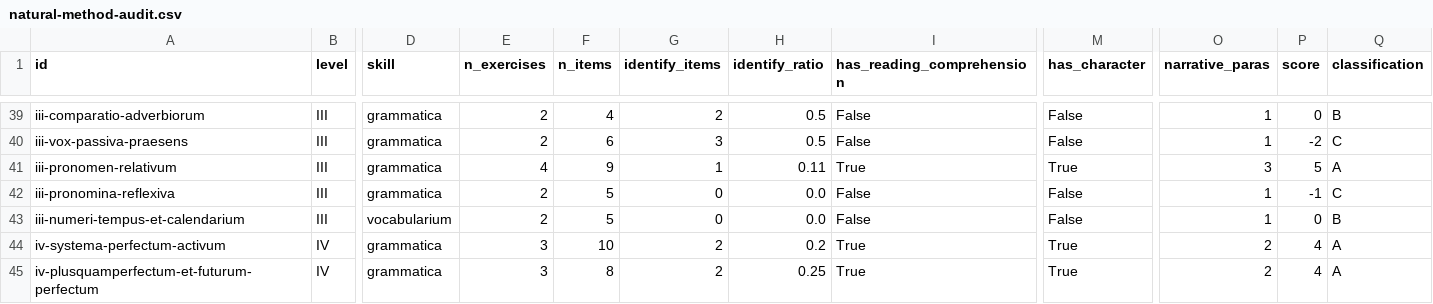
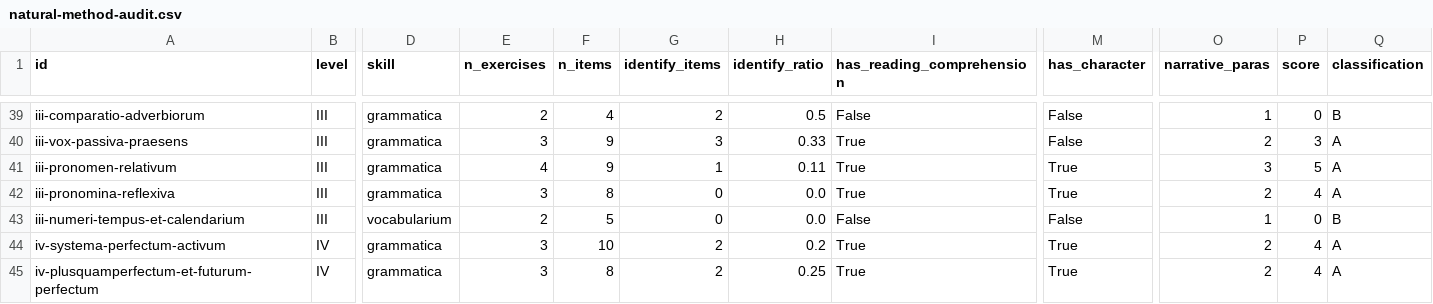
Before and after one commit to renangrossi/lectioneslatinae, a CSV file: docs/natural-method-audit.csv, drawn as a sheet; only a part is shown, gaps mark what is left out; the diff covers the shown part only; the diff names each change by its address in the sheet, - before the commit and + after, or states it on an @@ line.

```diff
--- a/docs/natural-method-audit.csv
+++ b/docs/natural-method-audit.csv
-E40 (n_exercises): 2
+E40 (n_exercises): 3
-F40 (n_items): 6
+F40 (n_items): 9
-H40 (identify_ratio): 0.5
+H40 (identify_ratio): 0.33
-I40 (has_reading_comprehension): False
+I40 (has_reading_comprehension): True
-O40 (narrative_paras): 1
+O40 (narrative_paras): 2
-P40 (score): -2
+P40 (score): 3
-Q40 (classification): C
+Q40 (classification): A
-E42 (n_exercises): 2
+E42 (n_exercises): 3
-F42 (n_items): 5
+F42 (n_items): 8
-I42 (has_reading_comprehension): False
+I42 (has_reading_comprehension): True
-M42 (has_character): False
+M42 (has_character): True
-O42 (narrative_paras): 1
+O42 (narrative_paras): 2
-P42 (score): -1
+P42 (score): 4
-Q42 (classification): C
+Q42 (classification): A
```
Also changed, not shown: 52 edited cells elsewhere in this file.
